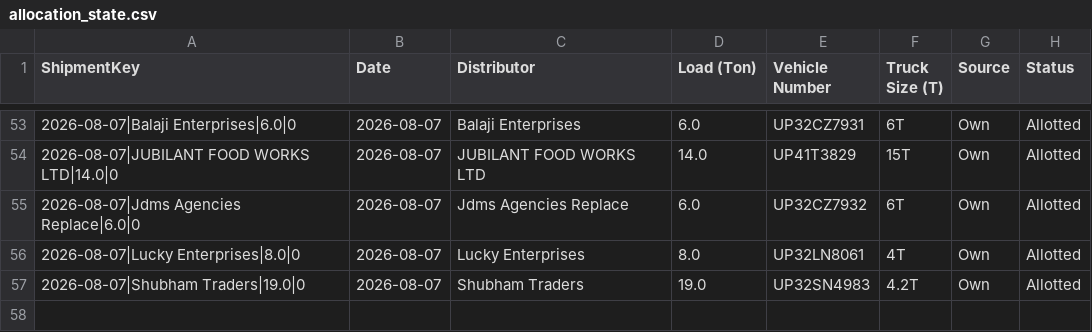
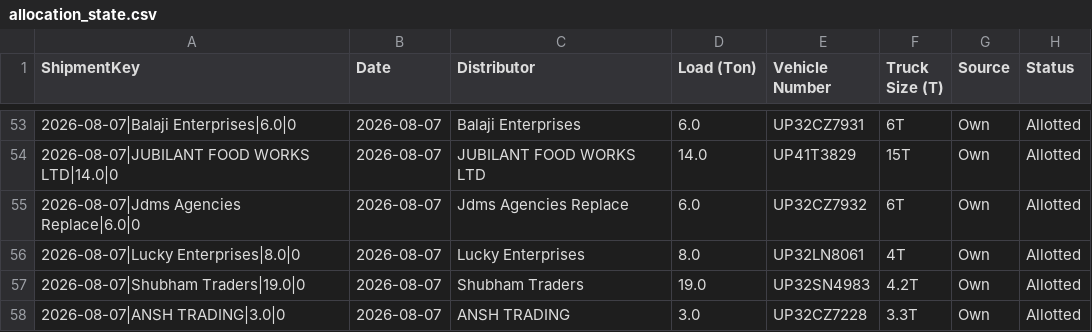
Before and after one commit to DeeAI-byte/TMS, a CSV file: local_data/allocation_state.csv, drawn as a sheet; only a part is shown, gaps mark what is left out; the diff names each change by its address in the sheet, - before the commit and + after, or states it on an @@ line.

Commit message:
Update dispatch allocation state

```diff
--- a/local_data/allocation_state.csv
+++ b/local_data/allocation_state.csv
+row 58: 2026-08-07|ANSH TRADING|3.0|0 | 2026-08-07 | ANSH TRADING | 3.0 | UP32CZ7228 | 3.3T | Own | Allotted
```
